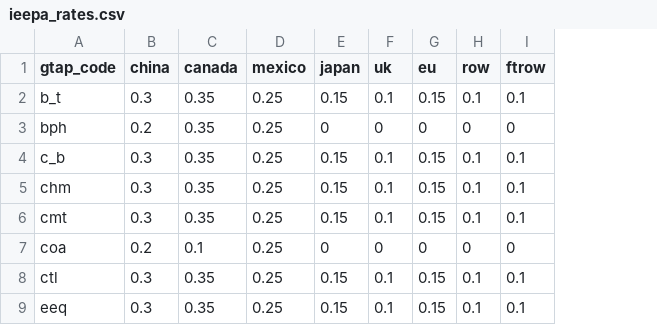
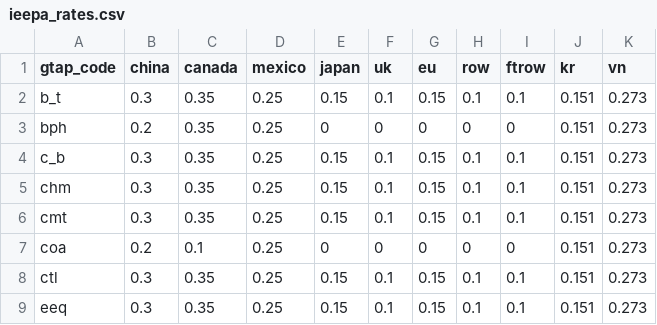
Before and after one commit to Budget-Lab-Yale/Tariff-ETRs, a CSV file: config/ieepa_rates.csv, drawn as a sheet; only a part is shown; the diff names each change by its address in the sheet, - before the commit and + after, or states it on an @@ line.

```diff
--- a/config/ieepa_rates.csv
+++ b/config/ieepa_rates.csv
+column J (kr), rows 2-9: all 0.151
+column K (vn), rows 2-9: all 0.273
```
Also changed, not shown: 1 other file.
